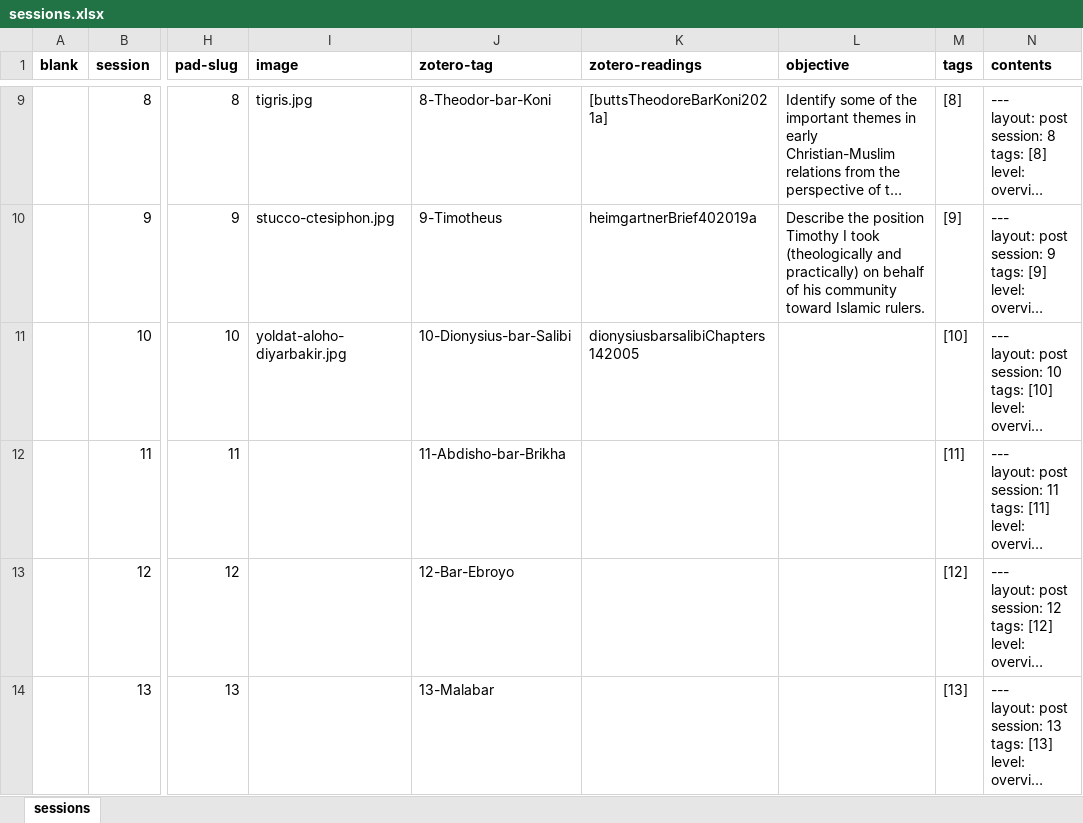
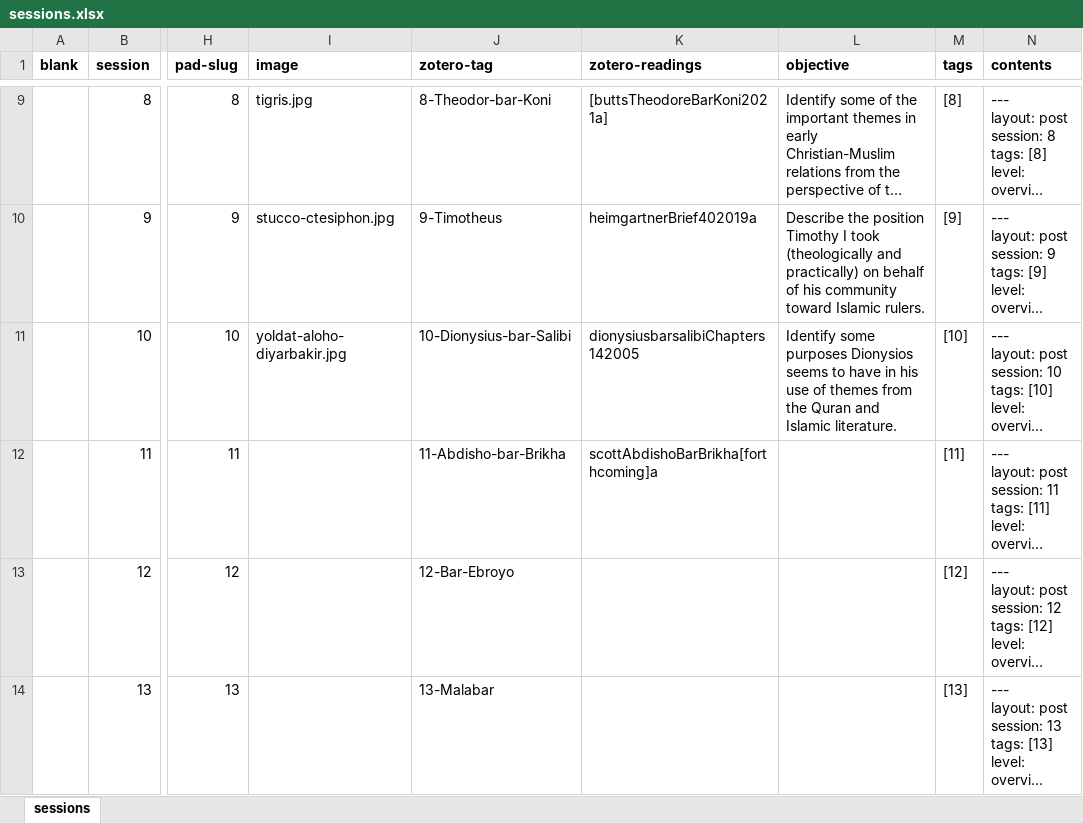
Before and after one commit to jirelations/23syrisch, an Excel workbook: _data/sessions.xlsx, sheet sessions, drawn as a sheet; only a part is shown, gaps mark what is left out; long unchanged cells end in …; values as stored, in another font and other column widths than the file's, no borders; the diff names each change by its address in the sheet, - before the commit and + after, or states it on an @@ line.

Commit message:
Sessions 10-11

```diff
--- a/_data/sessions.xlsx (sheet sessions)
+++ b/_data/sessions.xlsx (sheet sessions)
-L11 (objective): (empty)
+L11 (objective): Identify some purposes Dionysios seems to have in his use of themes from the Quran and Islamic literature.
-K12 (zotero-readings): (empty)
+K12 (zotero-readings): scottAbdishoBarBrikha[forthcoming]a
```
Also changed, not shown: 2 other files.
